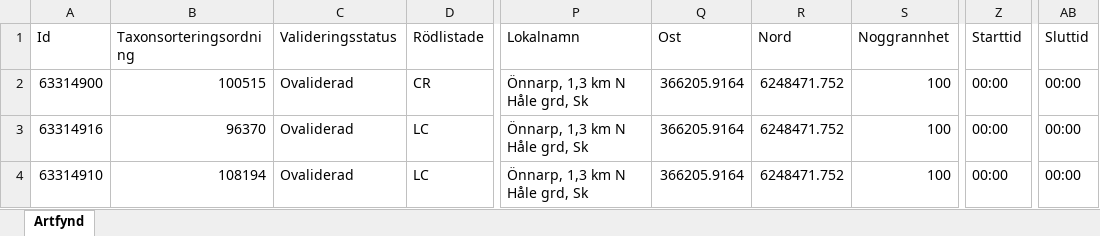
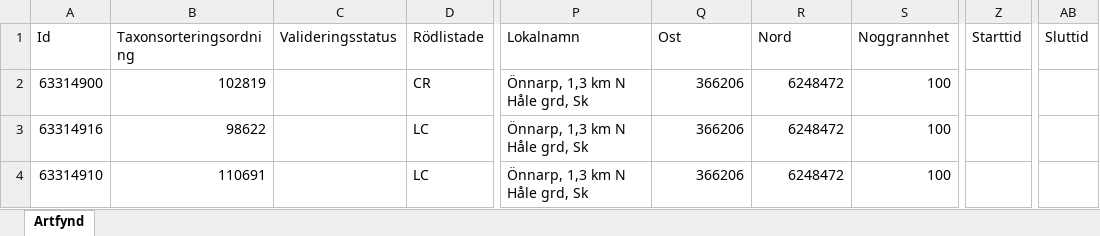
Before and after one commit to klasma/Logging_1278, an Excel workbook: artfynd/A 2943-2023 artfynd.xlsx, sheet Artfynd, drawn as a sheet; only a part is shown, gaps mark what is left out; values as stored, in another font and other column widths than the file's, no borders; the diff names each change by its address in the sheet, - before the commit and + after, or states it on an @@ line.

```diff
--- a/artfynd/A 2943-2023 artfynd.xlsx (sheet Artfynd)
+++ b/artfynd/A 2943-2023 artfynd.xlsx (sheet Artfynd)
-B2 (Taxonsorteringsordning): 100515
+B2 (Taxonsorteringsordning): 102819
-C2:C4 (Valideringsstatus): Ovaliderad
+C2:C4 (Valideringsstatus): (empty)
-Q2:Q4 (Ost): 366205.9164
+Q2:Q4 (Ost): 366206
-R2:R4 (Nord): 6248471.752
+R2:R4 (Nord): 6248472
-Z2:Z4 (Starttid): 00:00
+Z2:Z4 (Starttid): (empty)
-AB2:AB4 (Sluttid): 00:00
+AB2:AB4 (Sluttid): (empty)
-B3 (Taxonsorteringsordning): 96370
+B3 (Taxonsorteringsordning): 98622
-B4 (Taxonsorteringsordning): 108194
+B4 (Taxonsorteringsordning): 110691
```
Also changed, not shown: artfynd/A 1782-2024 artfynd.xlsx, artfynd/A 18319-2025 artfynd.xlsx, 26 other files.
